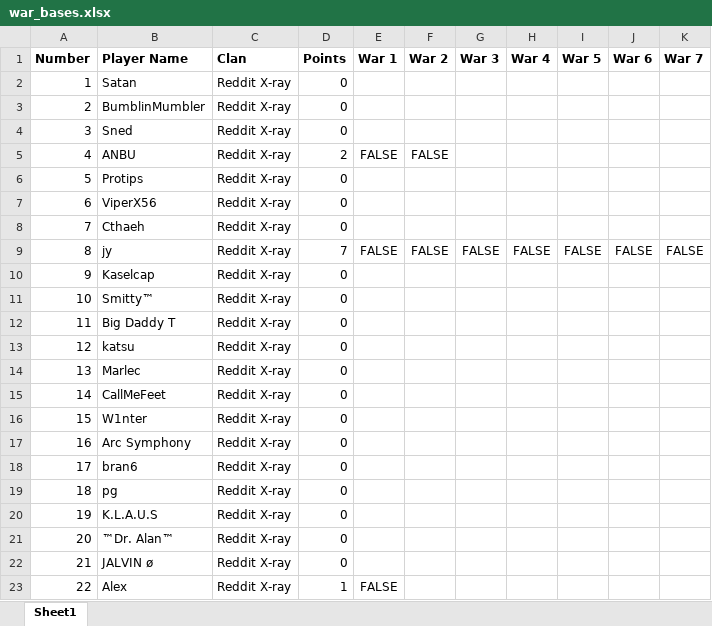
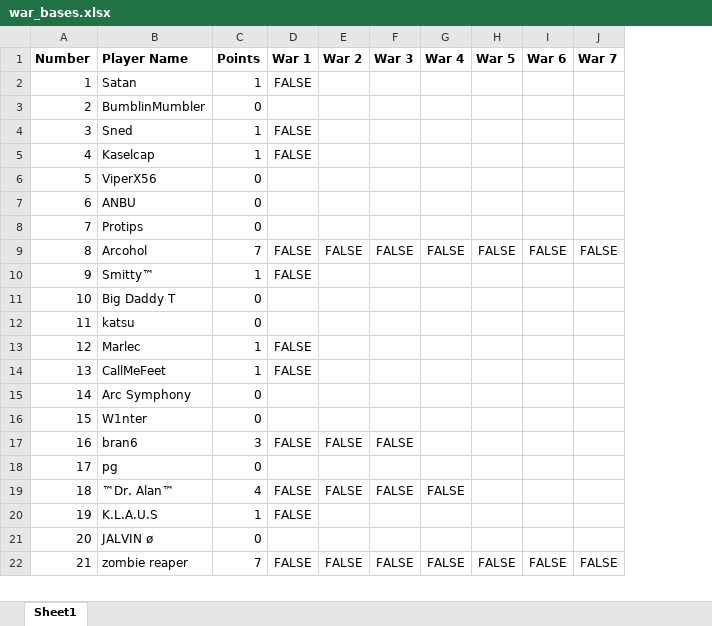
Before and after one commit to DrNekoSenpai/x-ray, an Excel workbook: war_bases.xlsx, sheet Sheet1, drawn as a sheet; only a part is shown; values as stored, in another font and other column widths than the file's, no borders; charts and pictures not drawn; removed rows and columns are numbered as before the commit, all else as after; the diff covers the shown part only; the diff names each change by its address in the sheet, - before the commit and + after, or states it on an @@ line.

Commit message:
Some minor changes, revert back to one-clan system, August 2024 CWL

```diff
--- a/war_bases.xlsx (sheet Sheet1)
+++ b/war_bases.xlsx (sheet Sheet1)
-column C (Clan), rows 2-6: all Reddit X-ray; row 9: Reddit X-ray; rows 11-16: all Reddit X-ray; rows 18-20: all Reddit X-ray; row 22: Reddit X-ray
-C2 (Points): 0
+C2 (Points): 1
-D2 (War 1): (empty)
+D2 (War 1): FALSE
-C4 (Points): 0
+C4 (Points): 1
-D4 (War 1): (empty)
+D4 (War 1): FALSE
+row 5: 4 | Kaselcap | 1 | FALSE
@@ row 7 moved to row 6: 5 @@
@@ column A (Number) renumbered between rows 7 and 27 @@
-C7 (Points): 2
+C7 (Points): 0
-D7 (War 1): FALSE
+D7 (War 1): (empty)
-E7 (War 2): FALSE
+E7 (War 2): (empty)
-row 8: 7 | Cthaeh | Reddit X-ray | 0
-B9 (Player Name): jy
+B9 (Player Name): Arcohol
-row 10: 9 | Kaselcap | Reddit X-ray | 0
-C10 (Points): 0
+C10 (Points): 1
-D10 (War 1): (empty)
+D10 (War 1): FALSE
-C13:C14 (Points): 0
+C13:C14 (Points): 1
-D13:D14 (War 1): (empty)
+D13:D14 (War 1): FALSE
@@ row 17 moved to row 15: 14 @@
-C17 (Points): 0
+C17 (Points): 3
-D17 (War 1): (empty)
+D17 (War 1): FALSE
-E17 (War 2): (empty)
+E17 (War 2): FALSE
-F17 (War 3): (empty)
+F17 (War 3): FALSE
+row 19: 18 | ™Dr. Alan™ | 4 | FALSE | FALSE | FALSE | FALSE
-C20 (Points): 0
+C20 (Points): 1
-D20 (War 1): (empty)
+D20 (War 1): FALSE
-row 21: 20 | ™Dr. Alan™ | Reddit X-ray | 0
-row 23: 22 | Alex | Reddit X-ray | 1 | FALSE
+row 22: 21 | zombie reaper | 7 | FALSE | FALSE | FALSE | FALSE | FALSE | FALSE | FALSE
```
Also changed, not shown: 3 added rows, 32 removed rows and 12 edited cells elsewhere in this sheet, formulas that keep their value, 14 other files.
